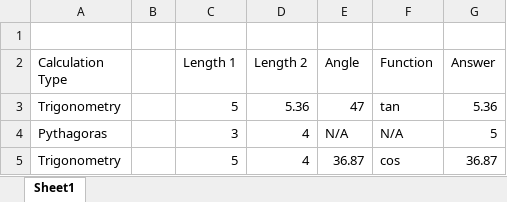
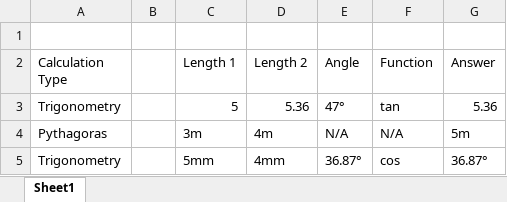
Before and after one commit to peddih9242/03_triangle_solver, an Excel workbook: functionality dataframe test plan.xlsx, sheet Sheet1, drawn as a sheet; values as stored, in another font and other column widths than the file's, no borders; the diff names each change by its address in the sheet, - before the commit and + after, or states it on an @@ line.

```diff
--- a/functionality dataframe test plan.xlsx (sheet Sheet1)
+++ b/functionality dataframe test plan.xlsx (sheet Sheet1)
-E3 (Angle): 47
+E3 (Angle): 47°
-C4 (Length 1): 3
+C4 (Length 1): 3m
-D4 (Length 2): 4
+D4 (Length 2): 4m
-G4 (Answer): 5
+G4 (Answer): 5m
-C5 (Length 1): 5
+C5 (Length 1): 5mm
-D5 (Length 2): 4
+D5 (Length 2): 4mm
-E5 (Angle): 36.87
+E5 (Angle): 36.87°
-G5 (Answer): 36.87
+G5 (Answer): 36.87°
```
Also changed, not shown: 2 other files.
